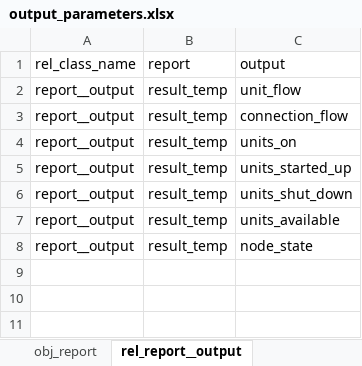
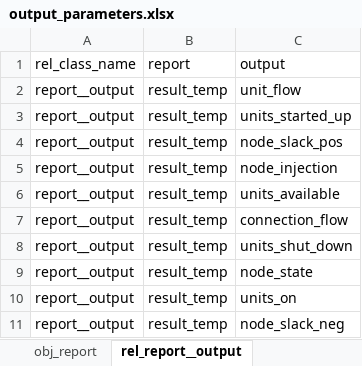
Before and after one commit to Spine-project/spinetoolbox_rts-glmc, an Excel workbook: spine_rts-gmlc/datasets/output_parameters.xlsx, sheet rel_report__output, drawn as a sheet; values as stored, in another font and other column widths than the file's, no borders; addresses are those after the commit; the diff names each change by its address in the sheet, - before the commit and + after, or states it on an @@ line.

Commit message:
update to keep up with the SpineModel version

```diff
--- a/spine_rts-gmlc/datasets/output_parameters.xlsx (sheet rel_report__output)
+++ b/spine_rts-gmlc/datasets/output_parameters.xlsx (sheet rel_report__output)
@@ row 5 moved to row 3: report__output @@
+row 4: report__output | result_temp | node_slack_pos
+row 5: report__output | result_temp | node_injection
@@ row 7 moved to row 6: report__output @@
@@ row 6 moved to row 8: report__output @@
+row 9: report__output | result_temp | node_state
-C11: node_state
+C11: node_slack_neg
```
Also changed, not shown: sheet obj_output, spine_rts-gmlc/datasets/gen.xlsx, 1 other file.
